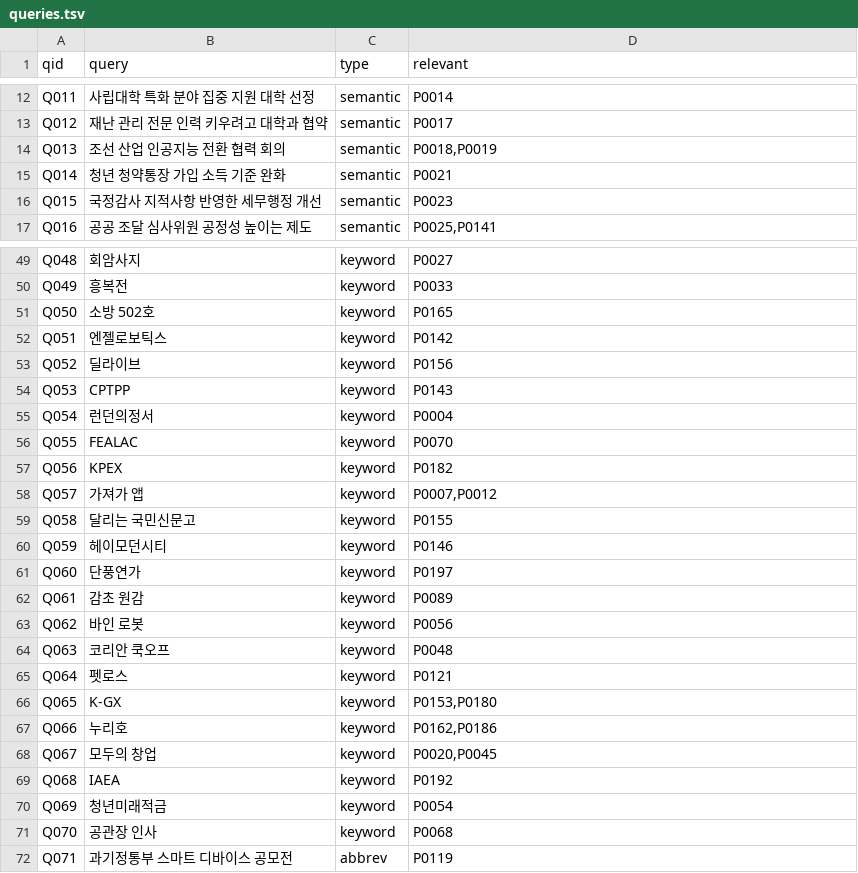
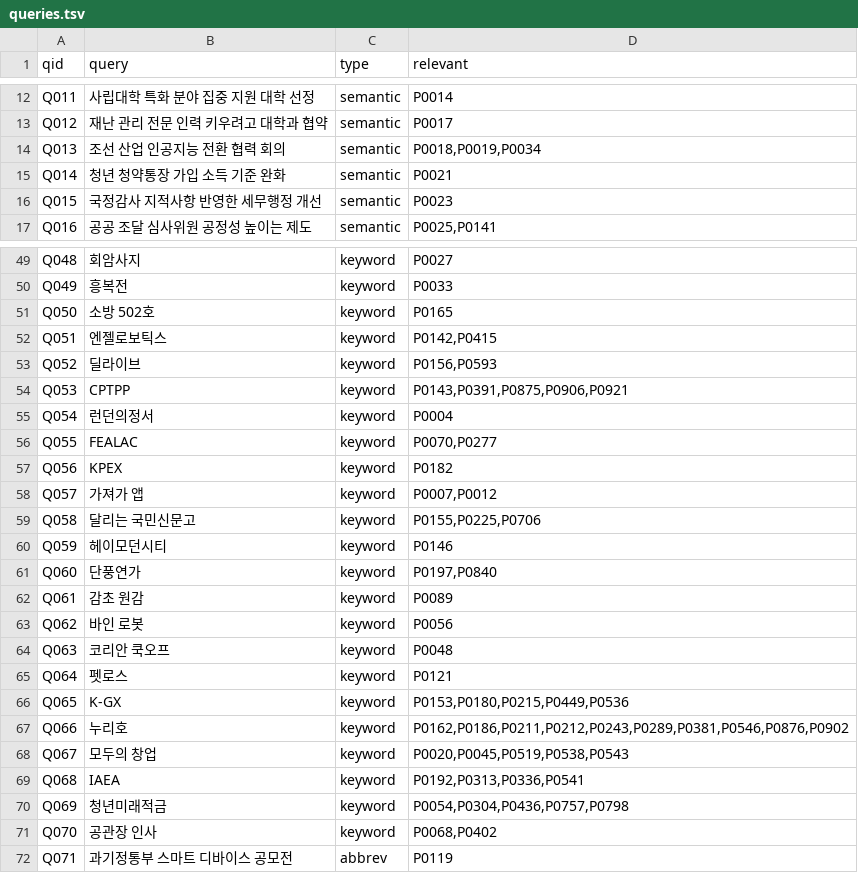
Before and after one commit to SeonggukJeong/kra-search, a TSV file: eval/public/queries.tsv, drawn as a sheet; only a part is shown, gaps mark what is left out; the diff covers the shown part only.

```diff
--- a/eval/public/queries.tsv
+++ b/eval/public/queries.tsv
@@ -13,3 +13,3 @@ Q011	사립대학 특화 분야 집중 지원 대학 선정	semantic	P0014
 Q012	재난 관리 전문 인력 키우려고 대학과 협약	semantic	P0017
-Q013	조선 산업 인공지능 전환 협력 회의	semantic	P0018,P0019
+Q013	조선 산업 인공지능 전환 협력 회의	semantic	P0018,P0019,P0034
 Q014	청년 청약통장 가입 소득 기준 완화	semantic	P0021
@@ -51,12 +51,12 @@ Q049	흥복전	keyword	P0033
 Q050	소방 502호	keyword	P0165
-Q051	엔젤로보틱스	keyword	P0142
-Q052	딜라이브	keyword	P0156
-Q053	CPTPP	keyword	P0143
+Q051	엔젤로보틱스	keyword	P0142,P0415
+Q052	딜라이브	keyword	P0156,P0593
+Q053	CPTPP	keyword	P0143,P0391,P0875,P0906,P0921
 Q054	런던의정서	keyword	P0004
-Q055	FEALAC	keyword	P0070
+Q055	FEALAC	keyword	P0070,P0277
 Q056	KPEX	keyword	P0182
 Q057	가져가 앱	keyword	P0007,P0012
-Q058	달리는 국민신문고	keyword	P0155
+Q058	달리는 국민신문고	keyword	P0155,P0225,P0706
 Q059	헤이모던시티	keyword	P0146
-Q060	단풍연가	keyword	P0197
+Q060	단풍연가	keyword	P0197,P0840
 Q061	감초 원감	keyword	P0089
@@ -65,8 +65,8 @@ Q063	코리안 쿡오프	keyword	P0048
 Q064	펫로스	keyword	P0121
-Q065	K-GX	keyword	P0153,P0180
-Q066	누리호	keyword	P0162,P0186
-Q067	모두의 창업	keyword	P0020,P0045
-Q068	IAEA	keyword	P0192
-Q069	청년미래적금	keyword	P0054
-Q070	공관장 인사	keyword	P0068
+Q065	K-GX	keyword	P0153,P0180,P0215,P0449,P0536
+Q066	누리호	keyword	P0162,P0186,P0211,P0212,P0243,P0289,P0381,P0546,P0876,P0902
+Q067	모두의 창업	keyword	P0020,P0045,P0519,P0538,P0543
+Q068	IAEA	keyword	P0192,P0313,P0336,P0541
+Q069	청년미래적금	keyword	P0054,P0304,P0436,P0757,P0798
+Q070	공관장 인사	keyword	P0068,P0402
 Q071	과기정통부 스마트 디바이스 공모전	abbrev	P0119
```
Also changed, not shown: 30 added rows and 2 edited cells elsewhere in this file, 11 other files.
